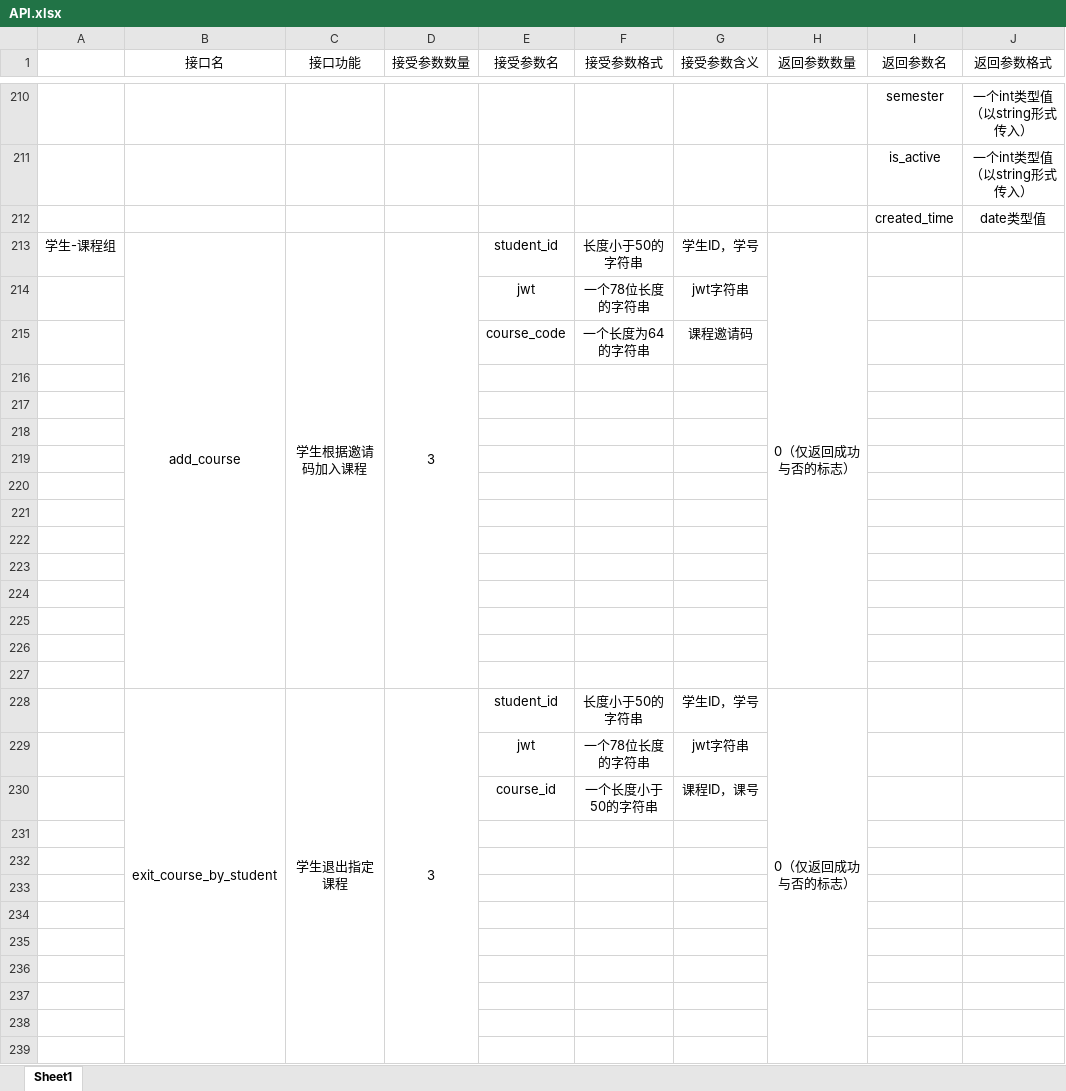
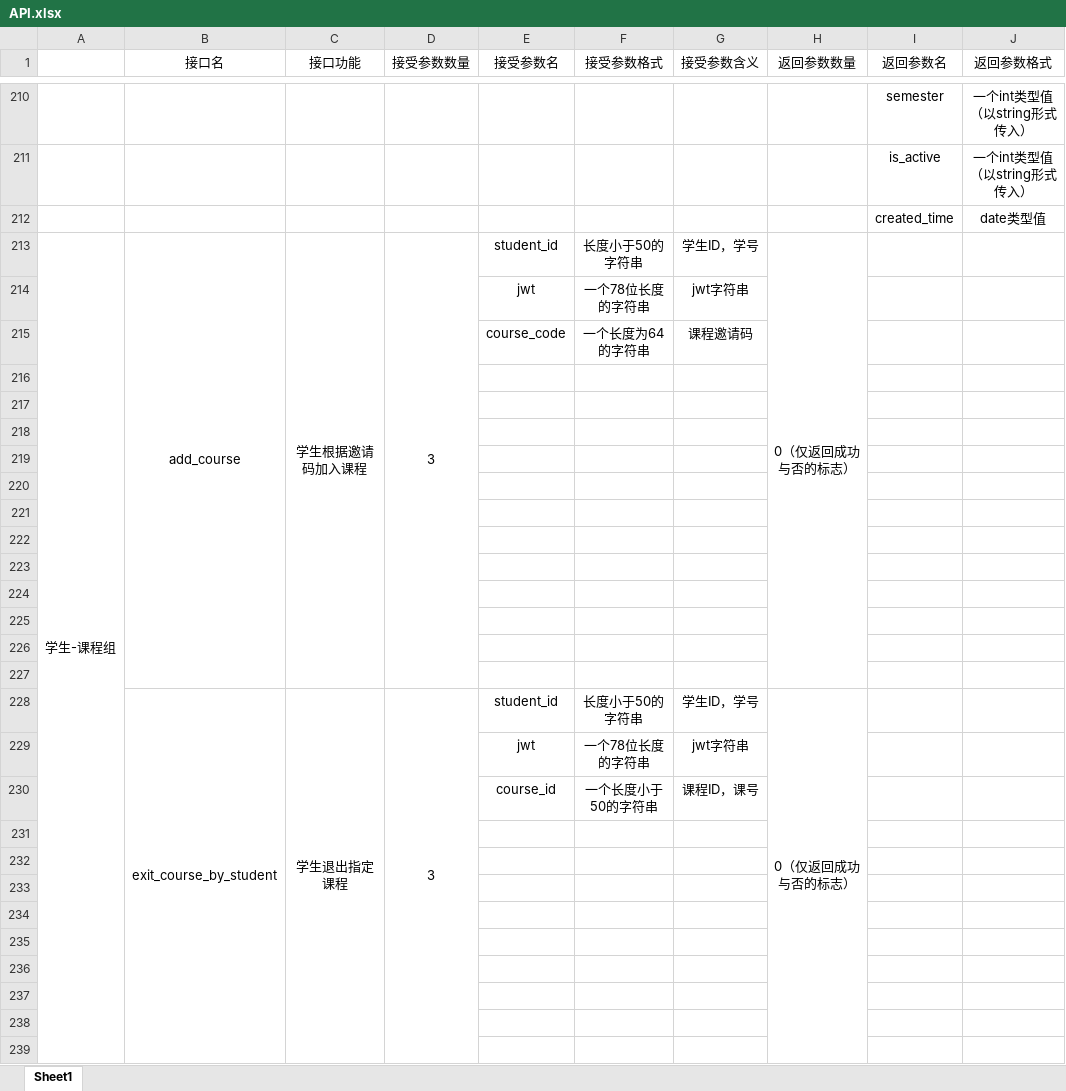
Before and after one commit to Gypsophila-ui/PE_AI_Manager, an Excel workbook: API.xlsx, sheet Sheet1, drawn as a sheet; only a part is shown, gaps mark what is left out; values as stored, in another font and other column widths than the file's, no borders; the diff covers the shown part only; the diff names each change by its address in the sheet, - before the commit and + after, or states it on an @@ line.

```diff
--- a/API.xlsx (sheet Sheet1)
+++ b/API.xlsx (sheet Sheet1)
+A213:A286 merged
```
Also changed, not shown: 76 added rows and 3 edited cells elsewhere in this sheet, 19 other files.
